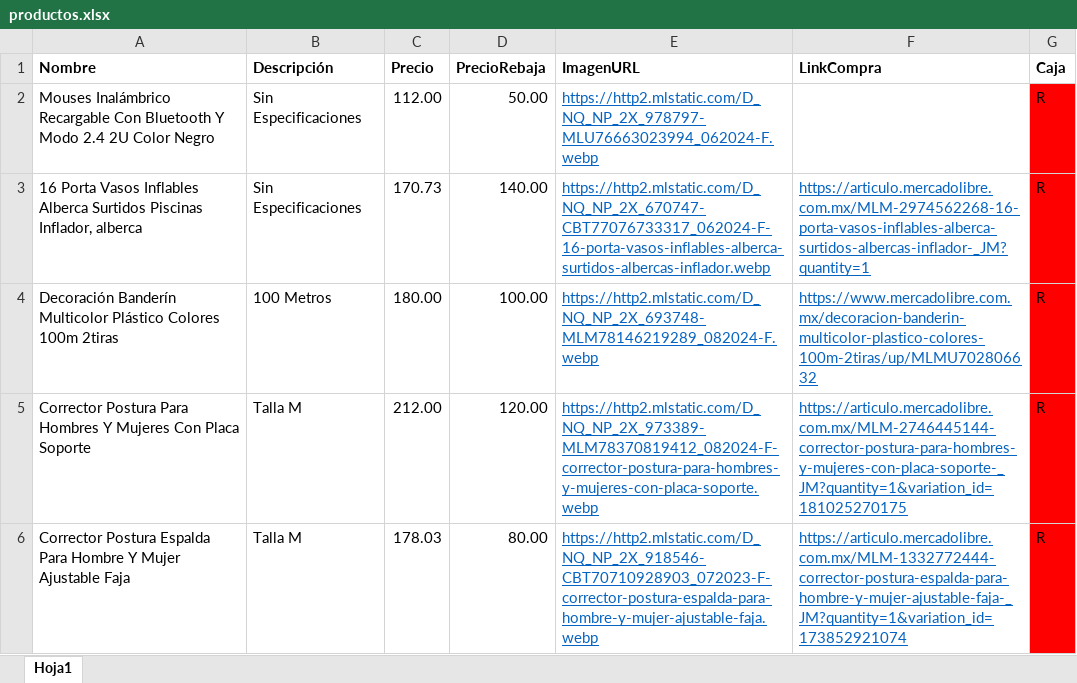
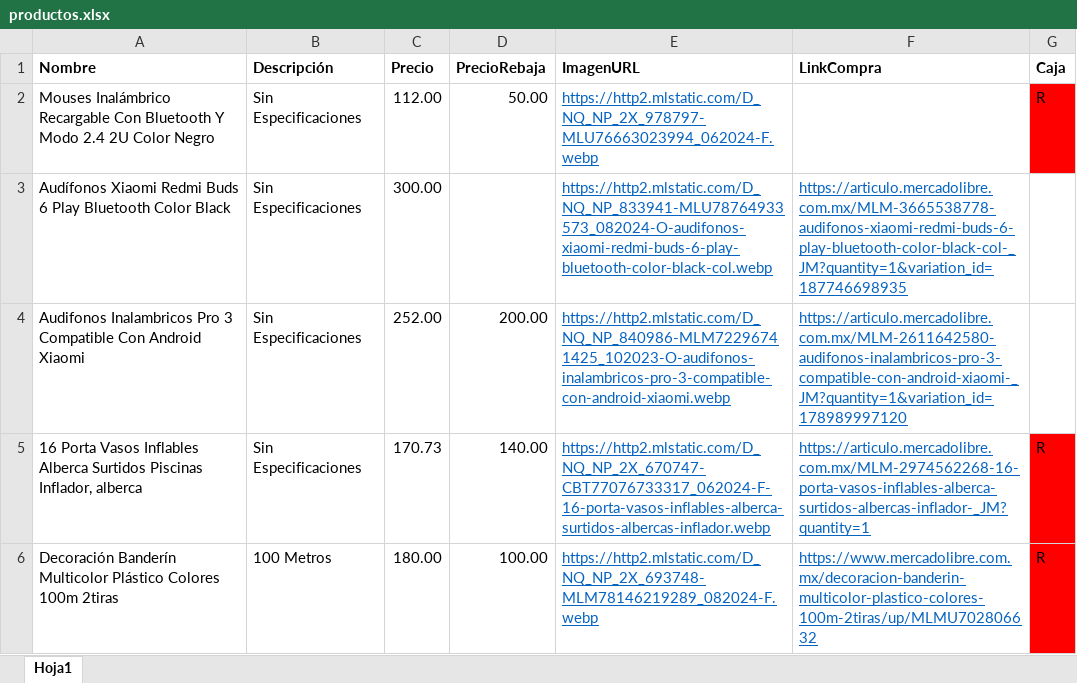
Before and after one commit to Panch17/Catalogo, an Excel workbook: productos.xlsx, sheet Hoja1, drawn as a sheet; only a part is shown; the shorter side is filled out with more unchanged rows; values as stored, in another font and other column widths than the file's, no borders; table styles not drawn; the diff names each change by its address in the sheet, - before the commit and + after, or states it on an @@ line.

Commit message:
Descripción de los cambios

```diff
--- a/productos.xlsx (sheet Hoja1)
+++ b/productos.xlsx (sheet Hoja1)
+row 3: Audífonos Xiaomi Redmi Buds 6 Play Bluetooth Color Black | Sin Especificaciones | 300.00 |  | https://http2.mlstatic.com/D_NQ_NP_833941-MLU78764933573_082024-O-audifonos-xiaomi-redmi-buds-6-play-bluetooth-color-black-col.webp | https://articulo.mercadolibre.com.mx/MLM-3665538778-audifonos-xiaomi-redmi-buds-6-play-bluetooth-color-black-col-_JM?quantity=1&variation_id=187746698935
+row 4: Audifonos Inalambricos Pro 3 Compatible Con Android Xiaomi | Sin Especificaciones | 252.00 | 200.00 | https://http2.mlstatic.com/D_NQ_NP_840986-MLM72296741425_102023-O-audifonos-inalambricos-pro-3-compatible-con-android-xiaomi.webp | https://articulo.mercadolibre.com.mx/MLM-2611642580-audifonos-inalambricos-pro-3-compatible-con-android-xiaomi-_JM?quantity=1&variation_id=178989997120
```
